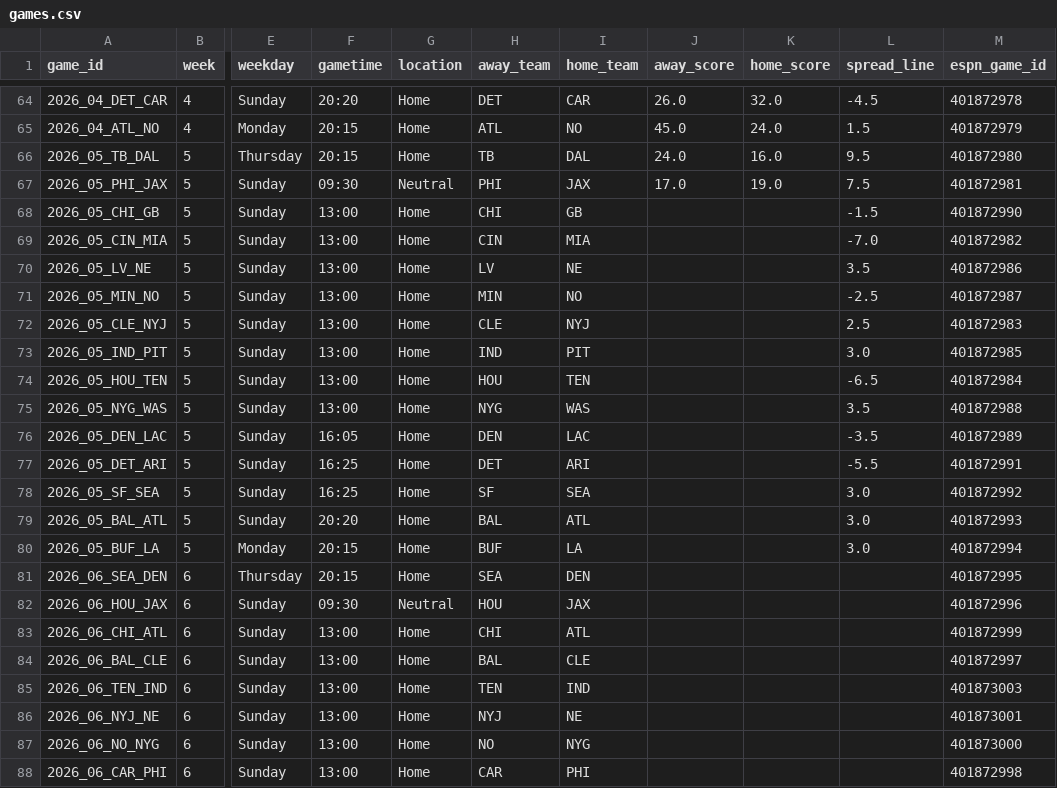
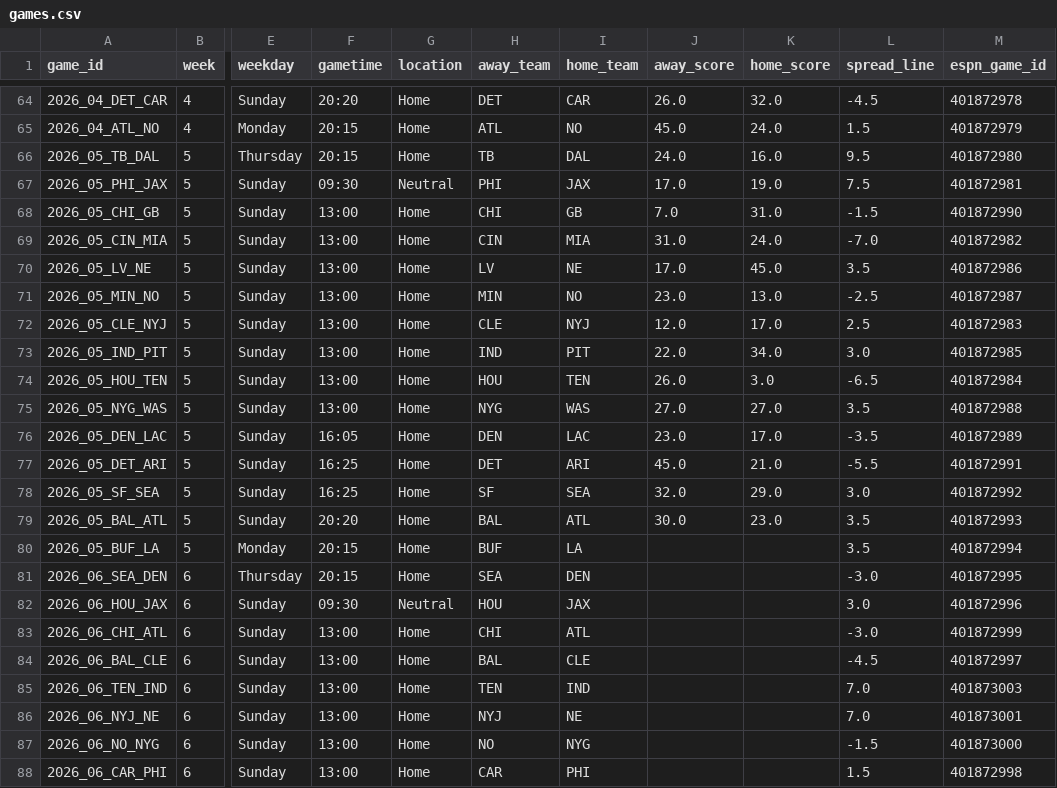
Before and after one commit to jasondchew/nfl-derby-26-27, a CSV file: data/games.csv, drawn as a sheet; only a part is shown, gaps mark what is left out; the diff covers the shown part only; the diff names each change by its address in the sheet, - before the commit and + after, or states it on an @@ line.

```diff
--- a/data/games.csv
+++ b/data/games.csv
-J68 (away_score): (empty)
+J68 (away_score): 7.0
-K68 (home_score): (empty)
+K68 (home_score): 31.0
-J69 (away_score): (empty)
+J69 (away_score): 31.0
-K69 (home_score): (empty)
+K69 (home_score): 24.0
-J70 (away_score): (empty)
+J70 (away_score): 17.0
-K70 (home_score): (empty)
+K70 (home_score): 45.0
-J71 (away_score): (empty)
+J71 (away_score): 23.0
-K71 (home_score): (empty)
+K71 (home_score): 13.0
-J72 (away_score): (empty)
+J72 (away_score): 12.0
-K72 (home_score): (empty)
+K72 (home_score): 17.0
-J73 (away_score): (empty)
+J73 (away_score): 22.0
-K73 (home_score): (empty)
+K73 (home_score): 34.0
-J74 (away_score): (empty)
+J74 (away_score): 26.0
-K74 (home_score): (empty)
+K74 (home_score): 3.0
-J75 (away_score): (empty)
+J75 (away_score): 27.0
-K75 (home_score): (empty)
+K75 (home_score): 27.0
-J76 (away_score): (empty)
+J76 (away_score): 23.0
-K76 (home_score): (empty)
+K76 (home_score): 17.0
-J77 (away_score): (empty)
+J77 (away_score): 45.0
-K77 (home_score): (empty)
+K77 (home_score): 21.0
-J78 (away_score): (empty)
+J78 (away_score): 32.0
-K78 (home_score): (empty)
+K78 (home_score): 29.0
-J79 (away_score): (empty)
+J79 (away_score): 30.0
-K79 (home_score): (empty)
+K79 (home_score): 23.0
-L79:L80 (spread_line): 3.0
+L79:L80 (spread_line): 3.5
-L81 (spread_line): (empty)
+L81 (spread_line): -3.0
-L82 (spread_line): (empty)
+L82 (spread_line): 3.0
-L83 (spread_line): (empty)
+L83 (spread_line): -3.0
-L84 (spread_line): (empty)
+L84 (spread_line): -4.5
-L85:L86 (spread_line): (empty)
+L85:L86 (spread_line): 7.0
-L87 (spread_line): (empty)
+L87 (spread_line): -1.5
-L88 (spread_line): (empty)
+L88 (spread_line): 1.5
```
Also changed, not shown: 6 edited cells elsewhere in this file, 1 other file.
